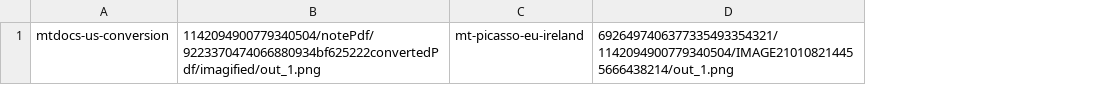
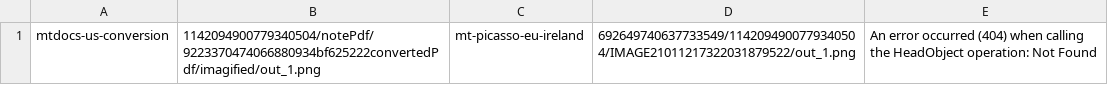
Before and after one commit to shwetamt/migration_scripts, a CSV file: docs_migration/Testing0/failed_object_paths_companies_media/failed_object_paths_1142094900779340504.csv, drawn as a sheet; removed rows and columns are numbered as before the commit, all else as after; the diff names each change by its address in the sheet, - before the commit and + after, or states it on an @@ line.

```diff
--- a/docs_migration/Testing0/failed_object_paths_companies_media/failed_object_paths_1142094900779340504.csv
+++ b/docs_migration/Testing0/failed_object_paths_companies_media/failed_object_paths_1142094900779340504.csv
-column D, row 1: 6926497406377335493354321/1142094900779340504/IMAGE210108214455666438214/out_1.png
+column D, row 1: 692649740637733549/1142094900779340504/IMAGE21011217322031879522/out_1.png
+column E, row 1: An error occurred (404) when calling the HeadObject operation: Not Found
```
Also changed, not shown: docs_migration/Testing0/downloaded_companies_media/downloaded_1142094900779340504.csv, docs_migration/Testing0/migrated_infra_companies_media/migrated_infra_1142094900779340504.csv, 30 other files.
